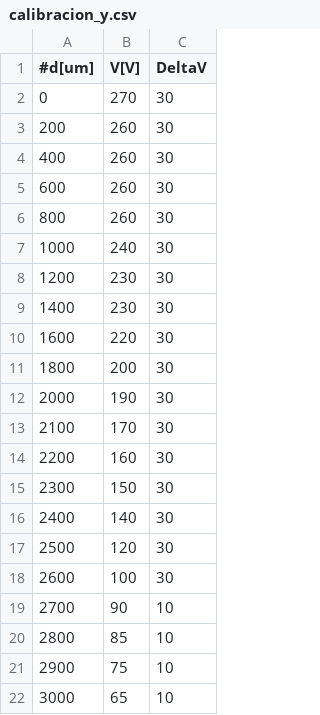
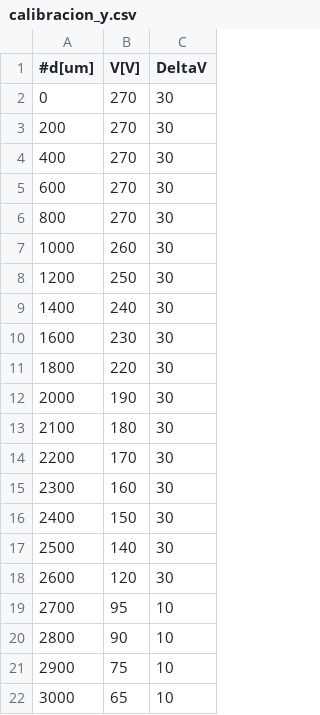
Before and after one commit to sadeus/perfilador_soma, a CSV file: perfilador/mediciones/calibracion_fibra_f280_d_7cm/calibracion_y.csv, drawn as a sheet; only a part is shown; the diff covers the shown part only.

```diff
--- a/perfilador/mediciones/calibracion_fibra_f280_d_7cm/calibracion_y.csv
+++ b/perfilador/mediciones/calibracion_fibra_f280_d_7cm/calibracion_y.csv
@@ -2,20 +2,20 @@
 0,270,30
-200,260,30
-400,260,30
-600,260,30
-800,260,30
-1000,240,30
-1200,230,30
-1400,230,30
-1600,220,30
-1800,200,30
+200,270,30
+400,270,30
+600,270,30
+800,270,30
+1000,260,30
+1200,250,30
+1400,240,30
+1600,230,30
+1800,220,30
 2000,190,30
-2100,170,30
-2200,160,30
-2300,150,30
-2400,140,30
-2500,120,30
-2600,100,30
-2700,90,10
-2800,85,10
+2100,180,30
+2200,170,30
+2300,160,30
+2400,150,30
+2500,140,30
+2600,120,30
+2700,95,10
+2800,90,10
 2900,75,10
```
Also changed, not shown: 19 edited cells elsewhere in this file, perfilador/calibracion/calibracion_fibra_f280_d_7cm/calibracion_y.csv, 1 other file.
